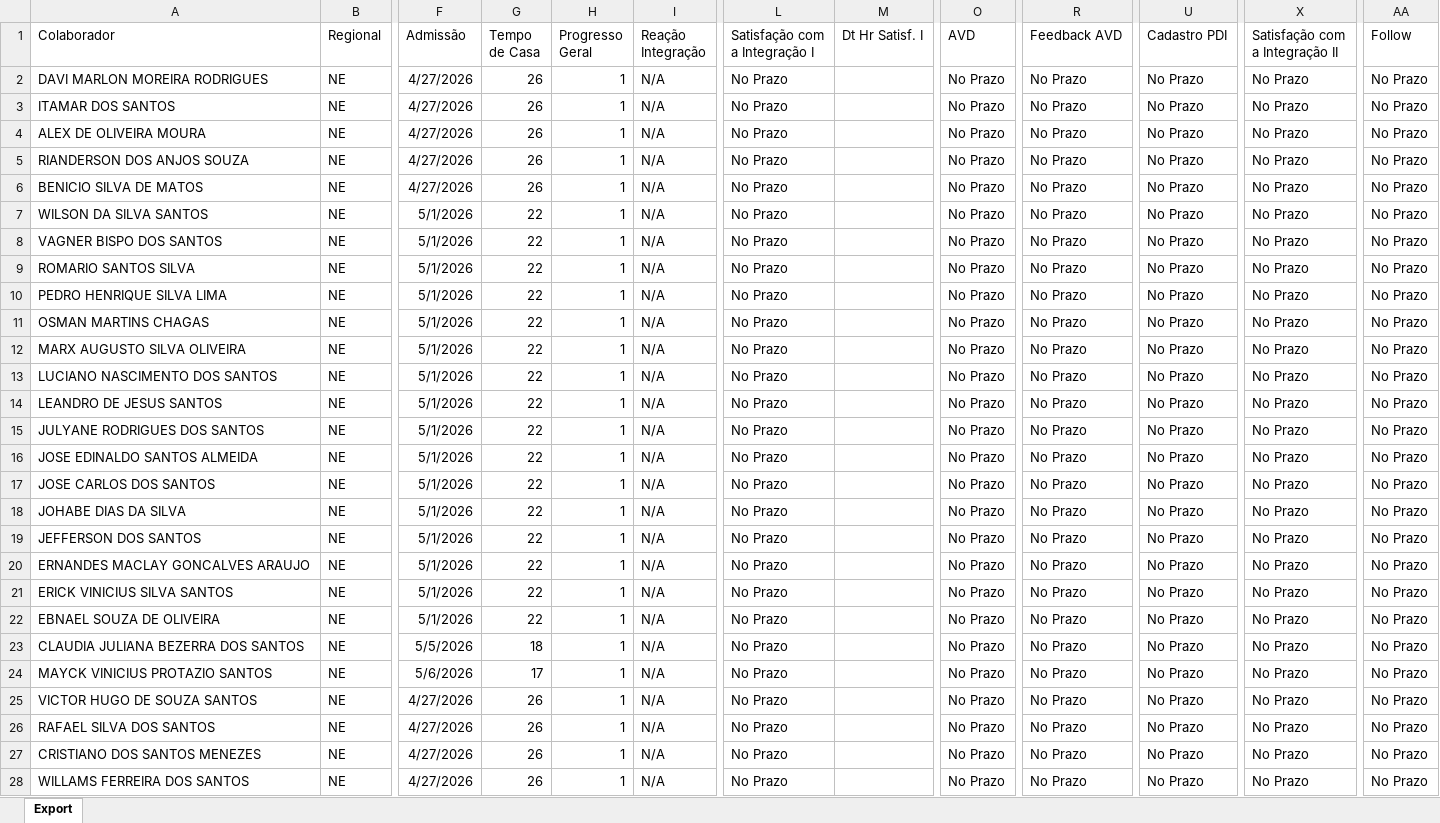
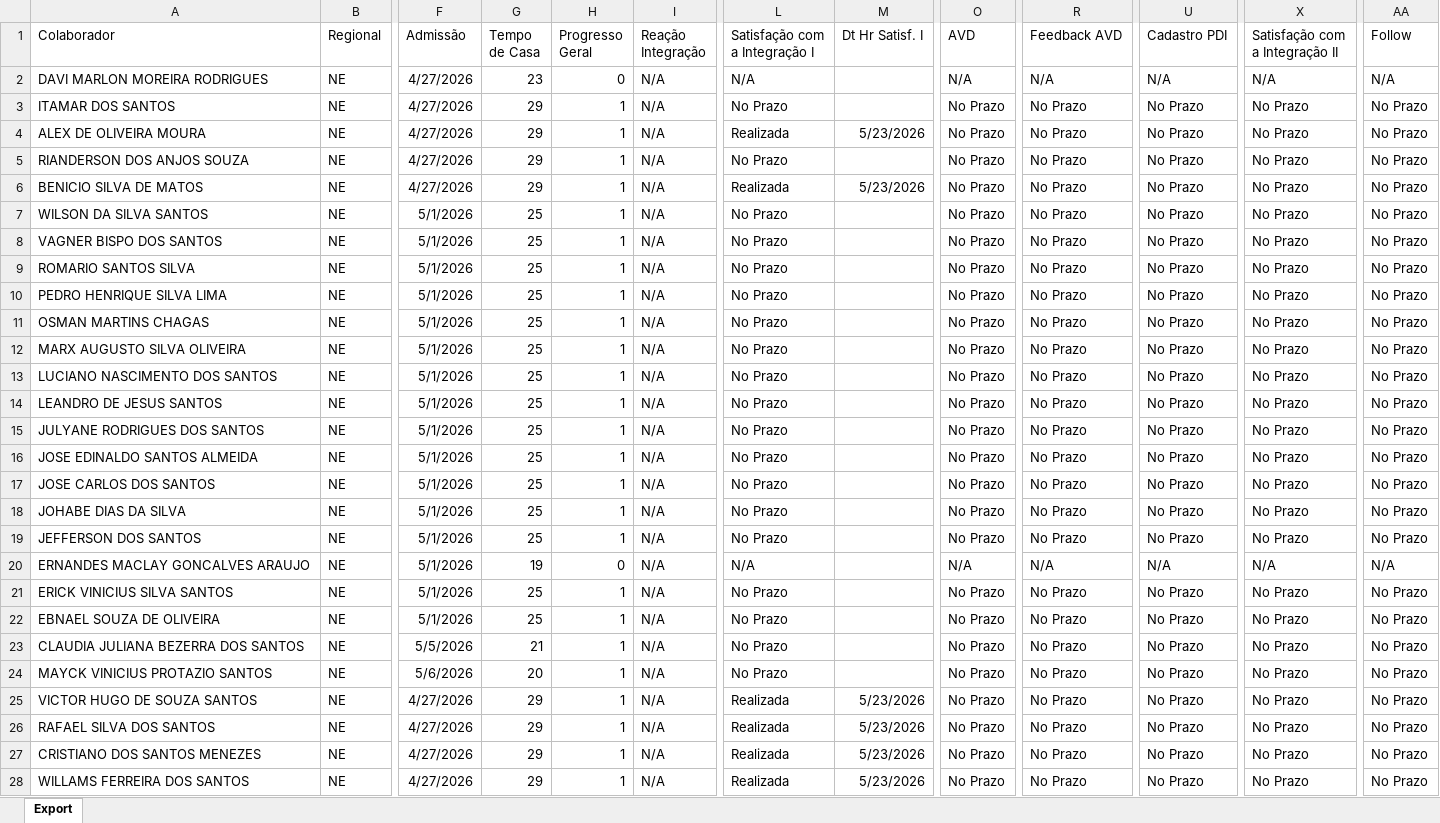
Before and after one commit to Bruna-gzr/dashboard-skap, an Excel workbook: data/Acomp novos.xlsx, sheet Export, drawn as a sheet; only a part is shown, gaps mark what is left out; values as stored, in another font and other column widths than the file's, no borders; the diff covers the shown part only; the diff names each change by its address in the sheet, - before the commit and + after, or states it on an @@ line.

```diff
--- a/data/Acomp novos.xlsx (sheet Export)
+++ b/data/Acomp novos.xlsx (sheet Export)
-G2 (Tempo de Casa): 26
+G2 (Tempo de Casa): 23
-H2 (Progresso Geral): 1
+H2 (Progresso Geral): 0
-L2 (Satisfação com a Integração I): No Prazo
+L2 (Satisfação com a Integração I): N/A
-O2 (AVD): No Prazo
+O2 (AVD): N/A
-R2 (Feedback AVD): No Prazo
+R2 (Feedback AVD): N/A
-U2 (Cadastro PDI): No Prazo
+U2 (Cadastro PDI): N/A
-X2 (Satisfação com a Integração II): No Prazo
+X2 (Satisfação com a Integração II): N/A
-AA2 (Follow): No Prazo
+AA2 (Follow): N/A
-G3:G6 (Tempo de Casa): 26
+G3:G6 (Tempo de Casa): 29
-L4 (Satisfação com a Integração I): No Prazo
+L4 (Satisfação com a Integração I): Realizada
-M4 (Dt Hr Satisf. I): (empty)
+M4 (Dt Hr Satisf. I): 5/23/2026
-L6 (Satisfação com a Integração I): No Prazo
+L6 (Satisfação com a Integração I): Realizada
-M6 (Dt Hr Satisf. I): (empty)
+M6 (Dt Hr Satisf. I): 5/23/2026
-G7:G19 (Tempo de Casa): 22
+G7:G19 (Tempo de Casa): 25
-G20 (Tempo de Casa): 22
+G20 (Tempo de Casa): 19
-H20 (Progresso Geral): 1
+H20 (Progresso Geral): 0
-L20 (Satisfação com a Integração I): No Prazo
+L20 (Satisfação com a Integração I): N/A
-O20 (AVD): No Prazo
+O20 (AVD): N/A
-R20 (Feedback AVD): No Prazo
+R20 (Feedback AVD): N/A
-U20 (Cadastro PDI): No Prazo
+U20 (Cadastro PDI): N/A
-X20 (Satisfação com a Integração II): No Prazo
+X20 (Satisfação com a Integração II): N/A
-AA20 (Follow): No Prazo
+AA20 (Follow): N/A
-G21:G22 (Tempo de Casa): 22
+G21:G22 (Tempo de Casa): 25
-G23 (Tempo de Casa): 18
+G23 (Tempo de Casa): 21
-G24 (Tempo de Casa): 17
+G24 (Tempo de Casa): 20
-G25:G28 (Tempo de Casa): 26
+G25:G28 (Tempo de Casa): 29
-L25:L28 (Satisfação com a Integração I): No Prazo
+L25:L28 (Satisfação com a Integração I): Realizada
-M25:M28 (Dt Hr Satisf. I): (empty)
+M25:M28 (Dt Hr Satisf. I): 5/23/2026
```
Also changed, not shown: 11 added rows, 5 removed rows and 1299 edited cells elsewhere in this sheet, data/Base colaboradores ativos.xlsx, data/Bate papo mentor.xlsx, 6 other files.
